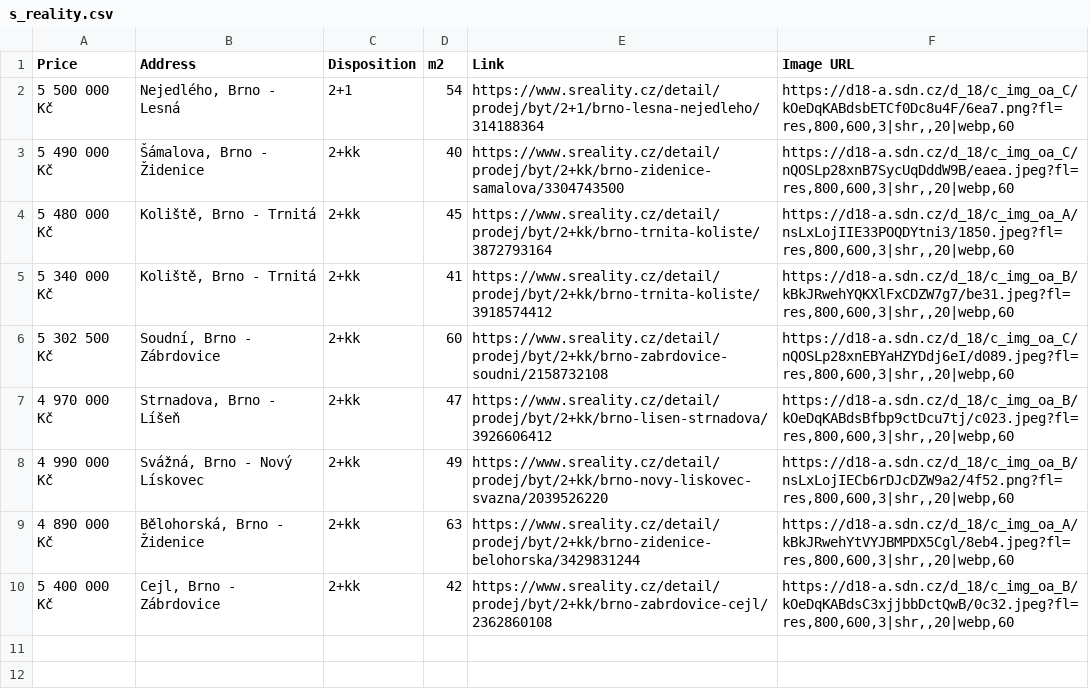
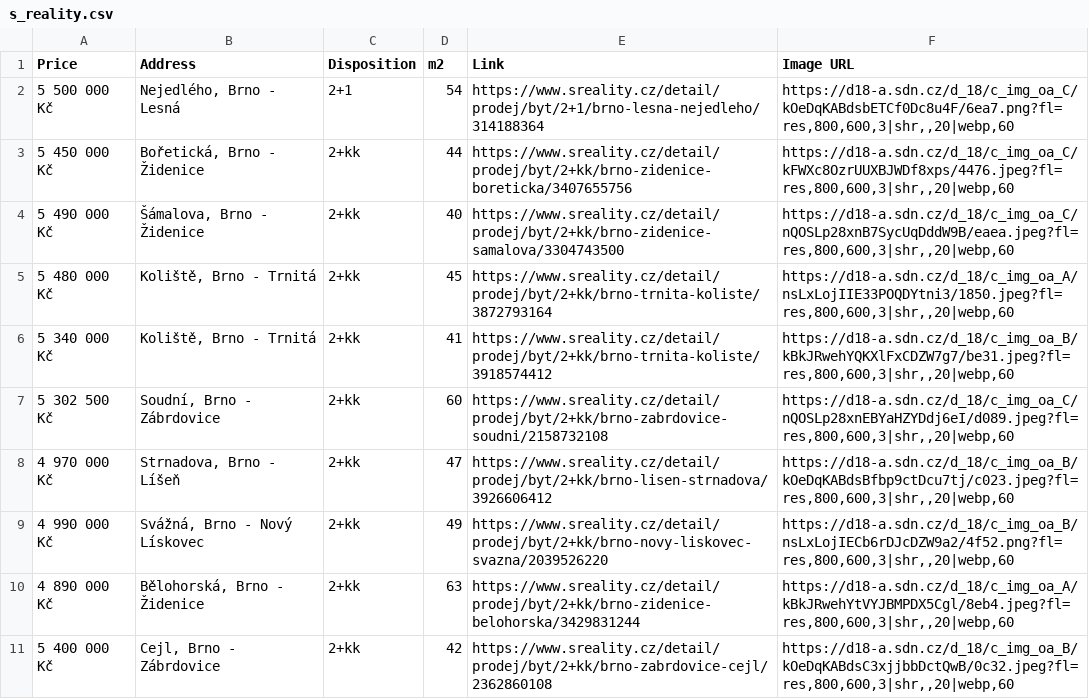
Before and after one commit to valentovahelen/s_reality, a CSV file: s_reality.csv, drawn as a sheet; the diff names each change by its address in the sheet, - before the commit and + after, or states it on an @@ line.

```diff
--- a/s_reality.csv
+++ b/s_reality.csv
+row 3: 5 450 000 Kč | Bořetická, Brno - Židenice | 2+kk | 44 | https://www.sreality.cz/detail/prodej/byt/2+kk/brno-zidenice-boreticka/3407655756 | https://d18-a.sdn.cz/d_18/c_img_oa_C/kFWXc8OzrUUXBJWDf8xps/4476.jpeg?fl=res,800,600,3|shr,,20|webp,60
```
